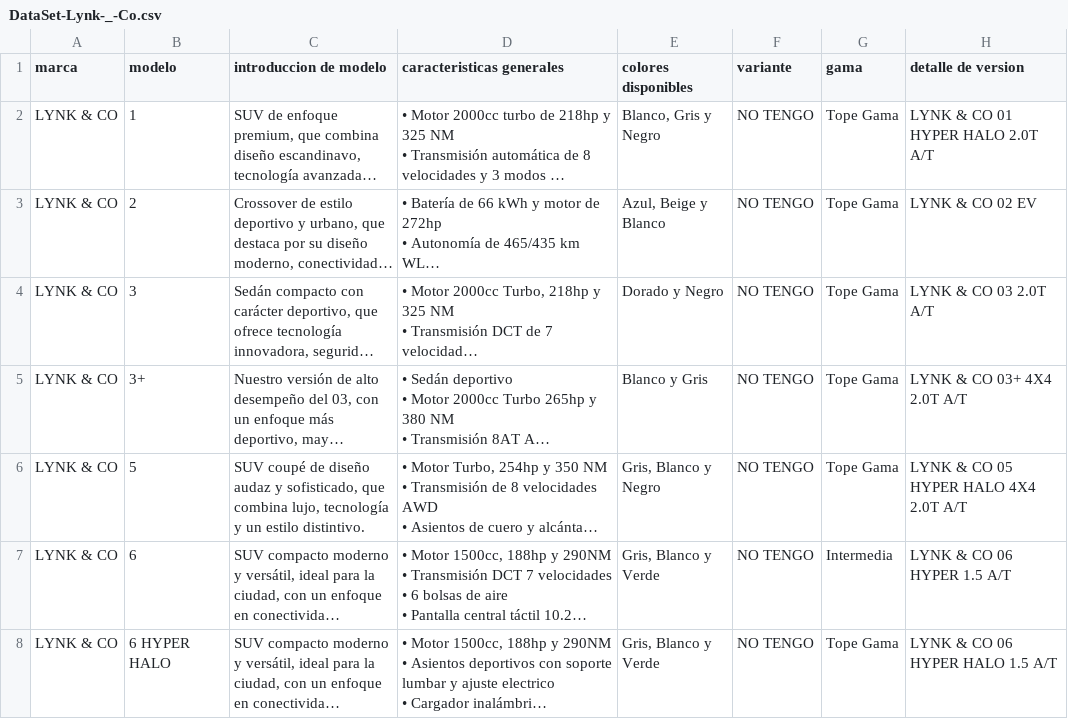
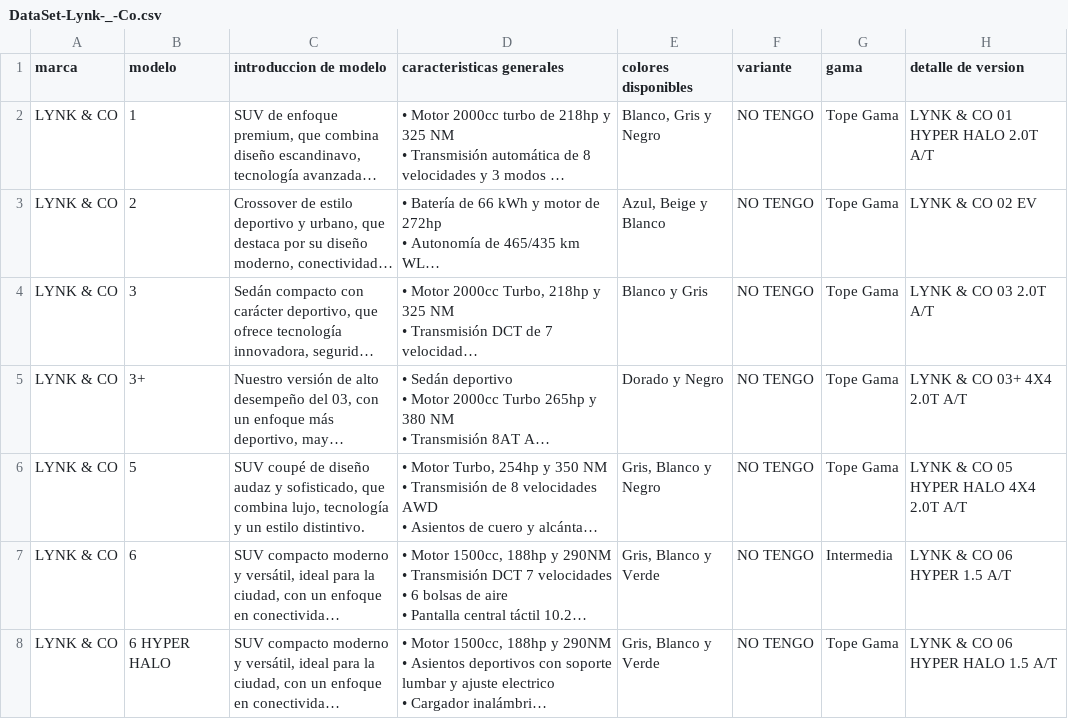
Before and after one commit to Adriel2503/api_gqm, a CSV file: data/DataSet-Lynk-_-Co.csv, drawn as a sheet; only a part is shown; long unchanged cells end in …; the diff names each change by its address in the sheet, - before the commit and + after, or states it on an @@ line.

```diff
--- a/data/DataSet-Lynk-_-Co.csv
+++ b/data/DataSet-Lynk-_-Co.csv
-E4 (colores disponibles): Dorado y Negro
+E4 (colores disponibles): Blanco y Gris
-E5 (colores disponibles): Blanco y Gris
+E5 (colores disponibles): Dorado y Negro
```
Also changed, not shown: data/gqm_vehiculos.csv, 9 other files.
